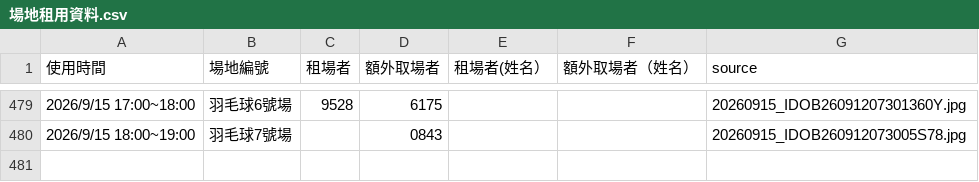
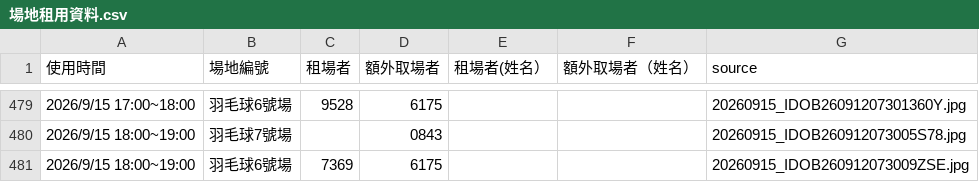
Before and after one commit to adidasracket-Lao/sports-court-booking, a CSV file: 場地租用資料.csv, drawn as a sheet; only a part is shown, gaps mark what is left out.

```diff
--- a/場地租用資料.csv
+++ b/場地租用資料.csv
@@ -480 +480,2 @@
 2026/9/15 18:00~19:00,羽毛球7號場,,0843,,,20260915_IDOB260912073005S78.jpg
+2026/9/15 18:00~19:00,羽毛球6號場,7369,6175,,,20260915_IDOB260912073009ZSE.jpg
```
Also changed, not shown: 1 other file.
